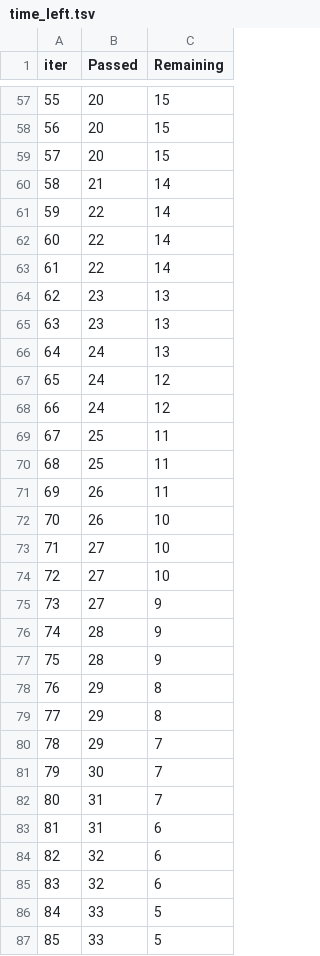
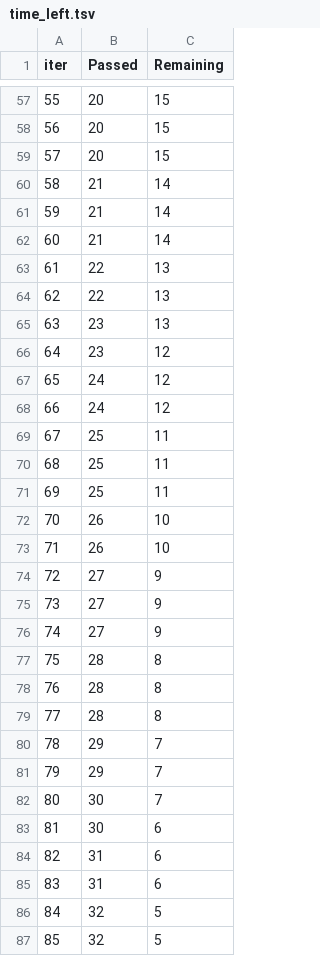
Before and after one commit to jhou27/end-to-endMLproject-, a TSV file: catboost_info/time_left.tsv, drawn as a sheet; only a part is shown, gaps mark what is left out; the diff covers the shown part only.

```diff
--- a/catboost_info/time_left.tsv
+++ b/catboost_info/time_left.tsv
@@ -60,8 +60,8 @@ iter	Passed	Remaining
 58	21	14
-59	22	14
-60	22	14
-61	22	14
-62	23	13
+59	21	14
+60	21	14
+61	22	13
+62	22	13
 63	23	13
-64	24	13
+64	23	12
 65	24	12
@@ -70,18 +70,18 @@ iter	Passed	Remaining
 68	25	11
-69	26	11
+69	25	11
 70	26	10
-71	27	10
-72	27	10
+71	26	10
+72	27	9
 73	27	9
-74	28	9
-75	28	9
-76	29	8
-77	29	8
+74	27	9
+75	28	8
+76	28	8
+77	28	8
 78	29	7
-79	30	7
-80	31	7
-81	31	6
-82	32	6
-83	32	6
-84	33	5
-85	33	5
+79	29	7
+80	30	7
+81	30	6
+82	31	6
+83	31	6
+84	32	5
+85	32	5
```
Also changed, not shown: 68 edited cells elsewhere in this file, 8 other files.
